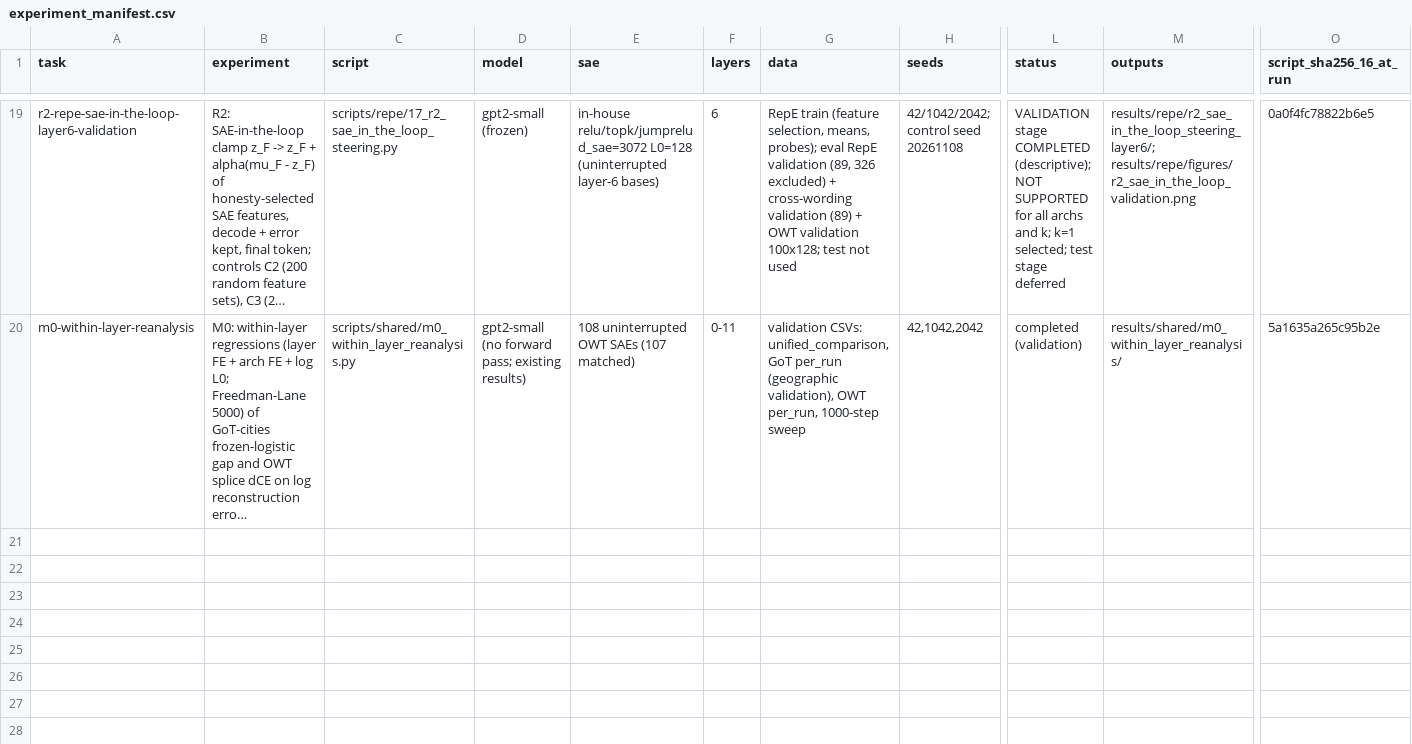
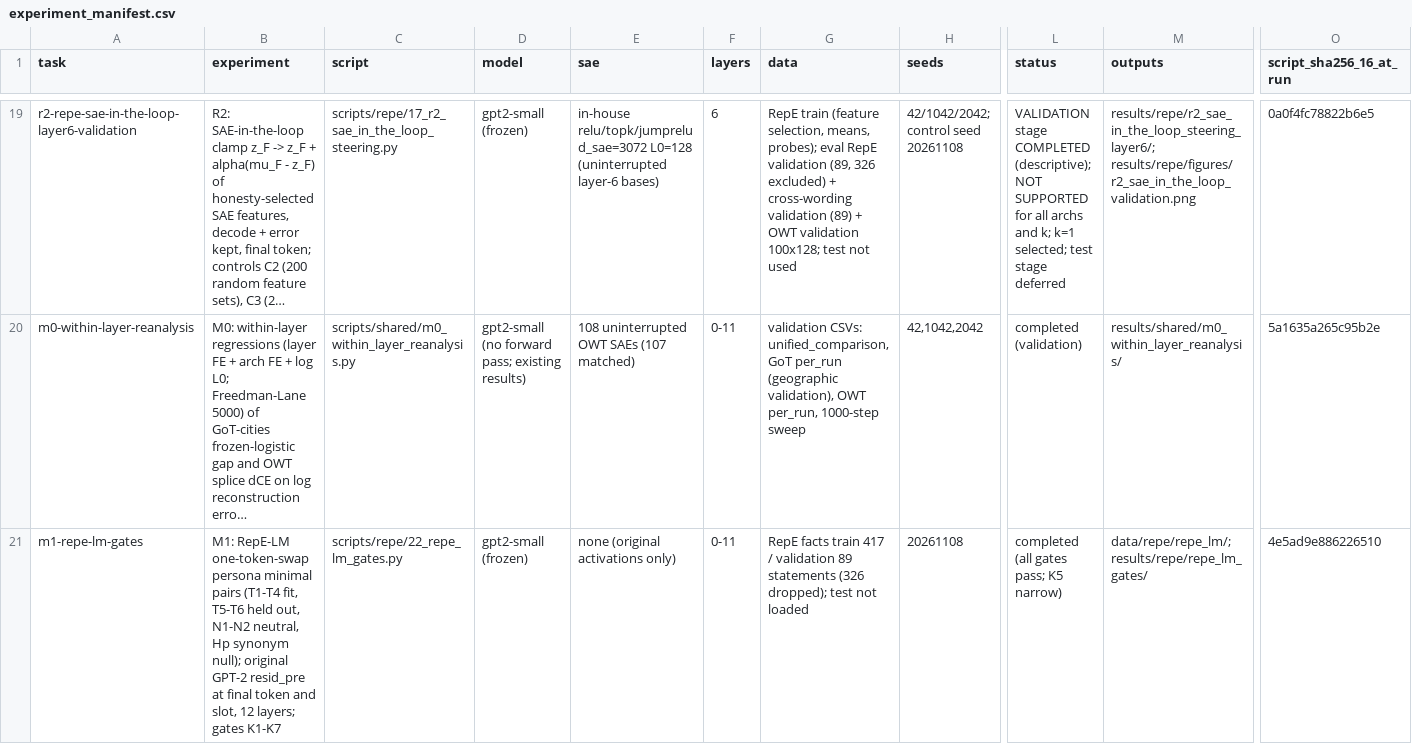
Before and after one commit to Fall2026group4/fall-2026-group4, a CSV file: docs/experiment_manifest.csv, drawn as a sheet; only a part is shown, gaps mark what is left out; long unchanged cells end in …; rows hold the shown columns only; the diff names each change by its address in the sheet, - before the commit and + after, or states it on an @@ line.

```diff
--- a/docs/experiment_manifest.csv
+++ b/docs/experiment_manifest.csv
+row 21: m1-repe-lm-gates | M1: RepE-LM one-token-swap persona minimal pairs (T1-T4 fit, T5-T6 held out, N1-N2 neutral, Hp synonym null); original GPT-2 resid_pre at final token and slot, 12 layers; gates K1-K7 | scripts/repe/22_repe_lm_gates.py | gpt2-small (frozen) | none (original activations only) | 0-11 | RepE facts train 417 / validation 89 statements (326 dropped); test not loaded | 20261108 | completed (all gates pass; K5 narrow) | data/repe/repe_lm/; results/repe/repe_lm_gates/ | 4e5ad9e886226510
```
Also changed, not shown: 16 other files.
